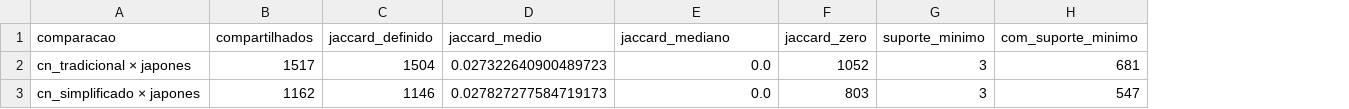
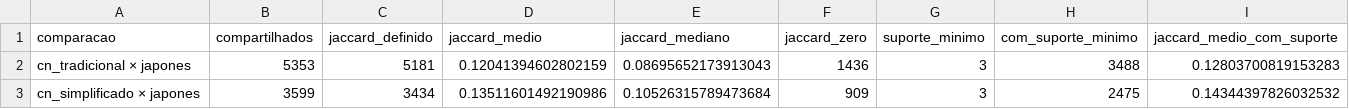
Before and after one commit to 39Matheus/AED2, a CSV file: resultados/conclusoes.csv, drawn as a sheet; the diff names each change by its address in the sheet, - before the commit and + after, or states it on an @@ line.

```diff
--- a/resultados/conclusoes.csv
+++ b/resultados/conclusoes.csv
+column I (jaccard_medio_com_suporte), rows 2-3: 0.12803700819153283 | 0.14344397826032532
-B2 (compartilhados): 1517
+B2 (compartilhados): 5353
-C2 (jaccard_definido): 1504
+C2 (jaccard_definido): 5181
-D2 (jaccard_medio): 0.027322640900489723
+D2 (jaccard_medio): 0.12041394602802159
-E2 (jaccard_mediano): 0.0
+E2 (jaccard_mediano): 0.08695652173913043
-F2 (jaccard_zero): 1052
+F2 (jaccard_zero): 1436
-H2 (com_suporte_minimo): 681
+H2 (com_suporte_minimo): 3488
-B3 (compartilhados): 1162
+B3 (compartilhados): 3599
-C3 (jaccard_definido): 1146
+C3 (jaccard_definido): 3434
-D3 (jaccard_medio): 0.027827277584719173
+D3 (jaccard_medio): 0.13511601492190986
-E3 (jaccard_mediano): 0.0
+E3 (jaccard_mediano): 0.10526315789473684
-F3 (jaccard_zero): 803
+F3 (jaccard_zero): 909
-H3 (com_suporte_minimo): 547
+H3 (com_suporte_minimo): 2475
```
Also changed, not shown: resultados/resumo_redes.csv, 19 other files.
